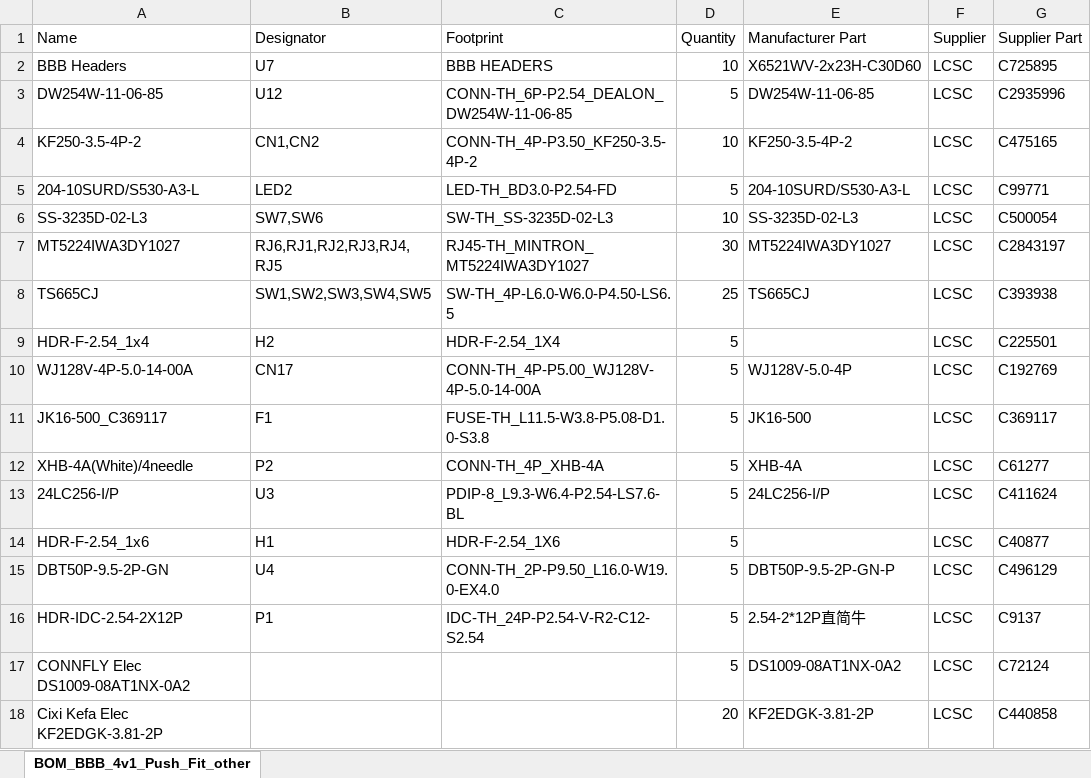
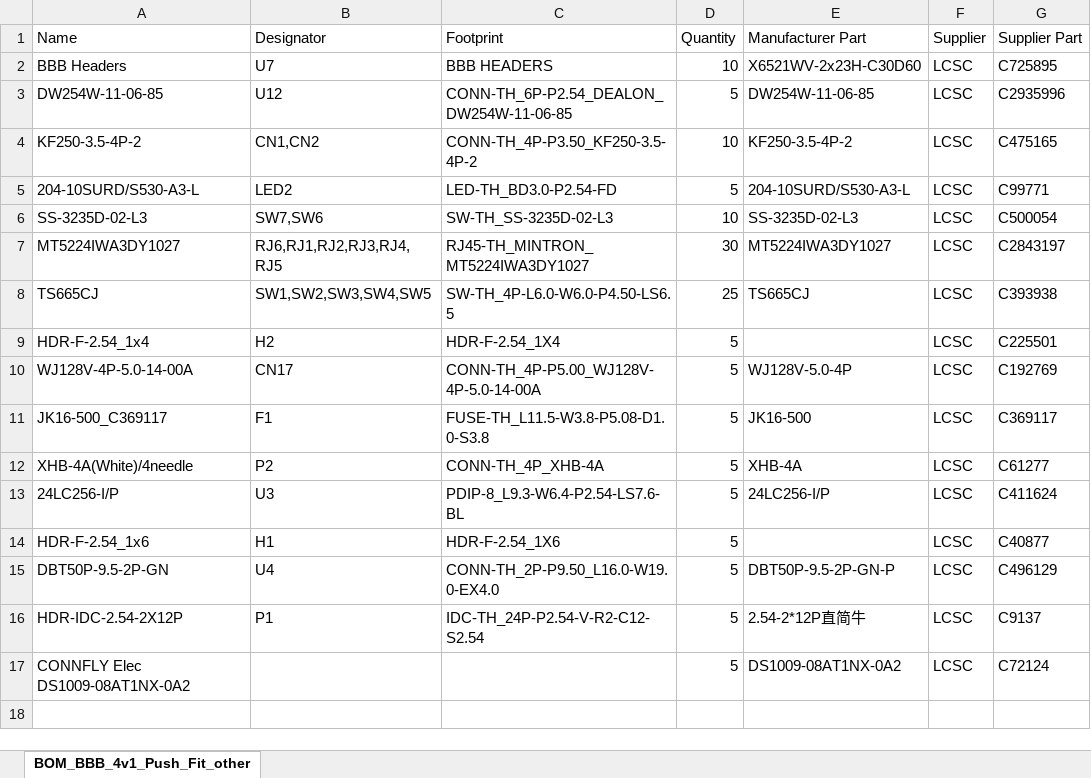
Before and after one commit to GDWoody/Pixel-Controllers, an Excel workbook: bbb_4_push/lcsc/BOM_BBB_4v1_Push_Fit_other_parts.xlsx, sheet BOM_BBB_4v1_Push_Fit_other, drawn as a sheet; values as stored, in another font and other column widths than the file's, no borders; the diff names each change by its address in the sheet, - before the commit and + after, or states it on an @@ line.

Commit message:
Update BOM_BBB_4v1_Push_Fit_other_parts.xlsx

```diff
--- a/bbb_4_push/lcsc/BOM_BBB_4v1_Push_Fit_other_parts.xlsx (sheet BOM_BBB_4v1_Push_Fit_other)
+++ b/bbb_4_push/lcsc/BOM_BBB_4v1_Push_Fit_other_parts.xlsx (sheet BOM_BBB_4v1_Push_Fit_other)
-row 18: Cixi Kefa Elec KF2EDGK-3.81-2P |  |  | 20 | KF2EDGK-3.81-2P | LCSC | C440858
```
